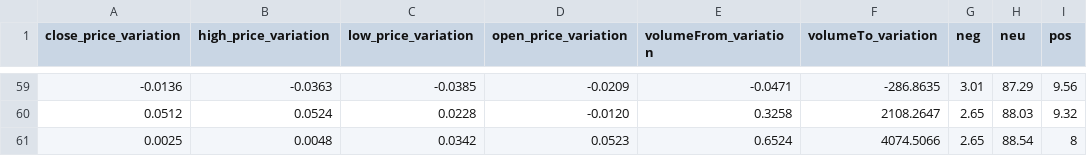
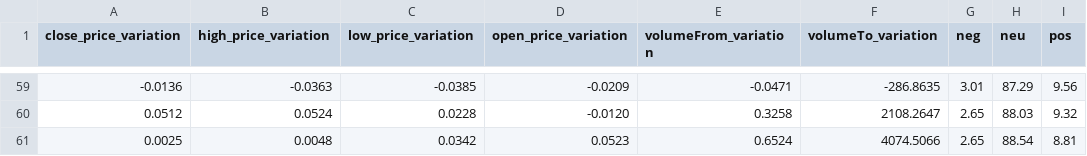
Before and after one commit to Nicacioneto/bitcoin_sentimental_analisys, a CSV file: 2018-09-11-tweets.csv, drawn as a sheet; only a part is shown, gaps mark what is left out.

Commit message:
Adding 2018-09-08 tweets result

```diff
--- a/2018-09-11-tweets.csv
+++ b/2018-09-11-tweets.csv
@@ -60,2 +60,2 @@
 0.0512, 0.0524, 0.0228, -0.0120, 0.3258, 2108.2647, 2.65, 88.03, 9.32
-0.0025, 0.0048, 0.0342, 0.0523, 0.6524, 4074.5066, 2.65, 88.54, 8
+0.0025, 0.0048, 0.0342, 0.0523, 0.6524, 4074.5066, 2.65, 88.54, 8.81
```
Also changed, not shown: 1 other file.
